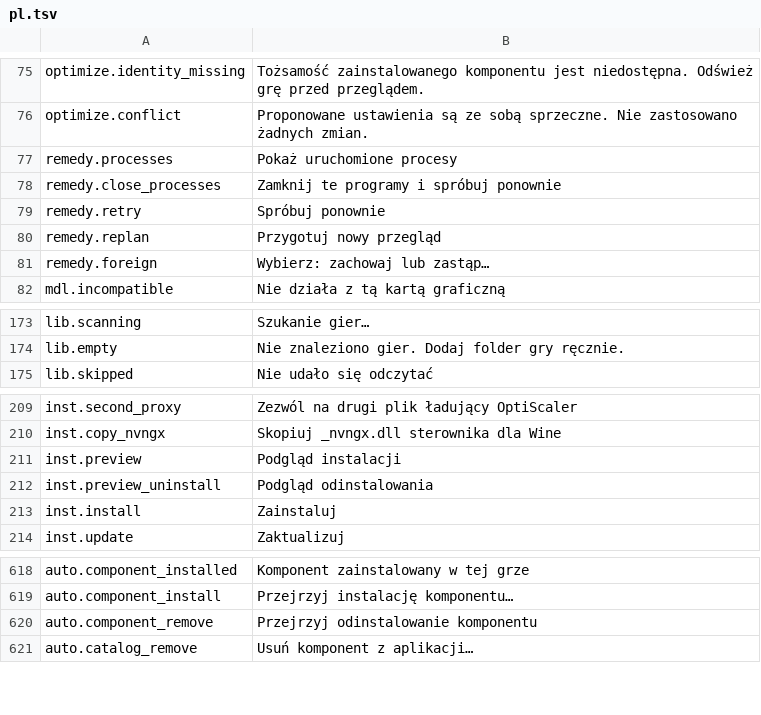
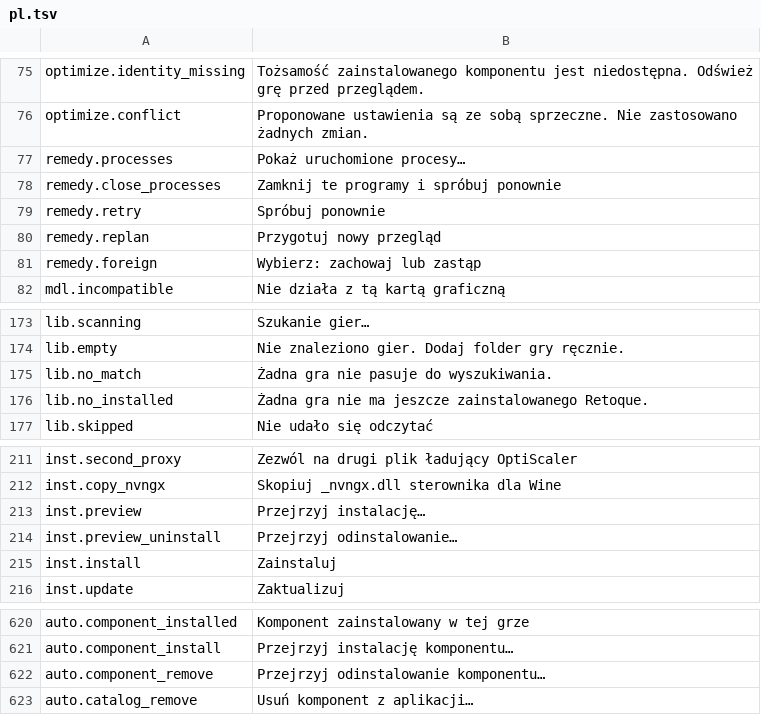
Before and after one commit to gabrielmaialva33/retoque, a TSV file: tools/app/crates/retoque-app/src/i18n/pl.tsv, drawn as a sheet; only a part is shown, gaps mark what is left out.

```diff
--- a/tools/app/crates/retoque-app/src/i18n/pl.tsv
+++ b/tools/app/crates/retoque-app/src/i18n/pl.tsv
@@ -76,3 +76,3 @@ optimize.identity_missing	Tożsamość zainstalowanego komponentu jest niedostę
 optimize.conflict	Proponowane ustawienia są ze sobą sprzeczne. Nie zastosowano żadnych zmian.
-remedy.processes	Pokaż uruchomione procesy
+remedy.processes	Pokaż uruchomione procesy…
 remedy.close_processes	Zamknij te programy i spróbuj ponownie
@@ -80,3 +80,3 @@ remedy.retry	Spróbuj ponownie
 remedy.replan	Przygotuj nowy przegląd
-remedy.foreign	Wybierz: zachowaj lub zastąp…
+remedy.foreign	Wybierz: zachowaj lub zastąp
 mdl.incompatible	Nie działa z tą kartą graficzną
@@ -174,2 +174,4 @@ lib.scanning	Szukanie gier…
 lib.empty	Nie znaleziono gier. Dodaj folder gry ręcznie.
+lib.no_match	Żadna gra nie pasuje do wyszukiwania.
+lib.no_installed	Żadna gra nie ma jeszcze zainstalowanego Retoque.
 lib.skipped	Nie udało się odczytać
@@ -210,4 +212,4 @@ inst.second_proxy	Zezwól na drugi plik ładujący OptiScaler
 inst.copy_nvngx	Skopiuj _nvngx.dll sterownika dla Wine
-inst.preview	Podgląd instalacji
-inst.preview_uninstall	Podgląd odinstalowania
+inst.preview	Przejrzyj instalację…
+inst.preview_uninstall	Przejrzyj odinstalowanie…
 inst.install	Zainstaluj
@@ -619,3 +621,3 @@ auto.component_installed	Komponent zainstalowany w tej grze
 auto.component_install	Przejrzyj instalację komponentu…
-auto.component_remove	Przejrzyj odinstalowanie komponentu
+auto.component_remove	Przejrzyj odinstalowanie komponentu…
 auto.catalog_remove	Usuń komponent z aplikacji…
```
Also changed, not shown: tools/app/crates/retoque-app/src/i18n/de.tsv, tools/app/crates/retoque-app/src/i18n/fr.tsv, 7 other files.
